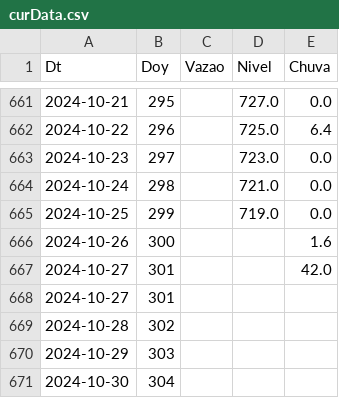
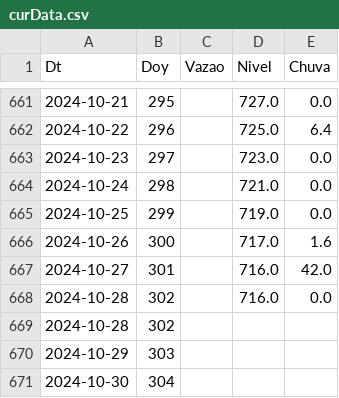
Before and after one commit to thiagosfsilva/ENSO-Monitor, a CSV file: data/curData.csv, drawn as a sheet; only a part is shown, gaps mark what is left out.

```diff
--- a/data/curData.csv
+++ b/data/curData.csv
@@ -665,5 +665,5 @@ Dt,Doy,Vazao,Nivel,Chuva
 2024-10-25,299,,719.0,0.0
-2024-10-26,300,,,1.6
-2024-10-27,301,,,42.0
-2024-10-27,301,,,
+2024-10-26,300,,717.0,1.6
+2024-10-27,301,,716.0,42.0
+2024-10-28,302,,716.0,0.0
 2024-10-28,302,,,
```
Also changed, not shown: 1 other file.
